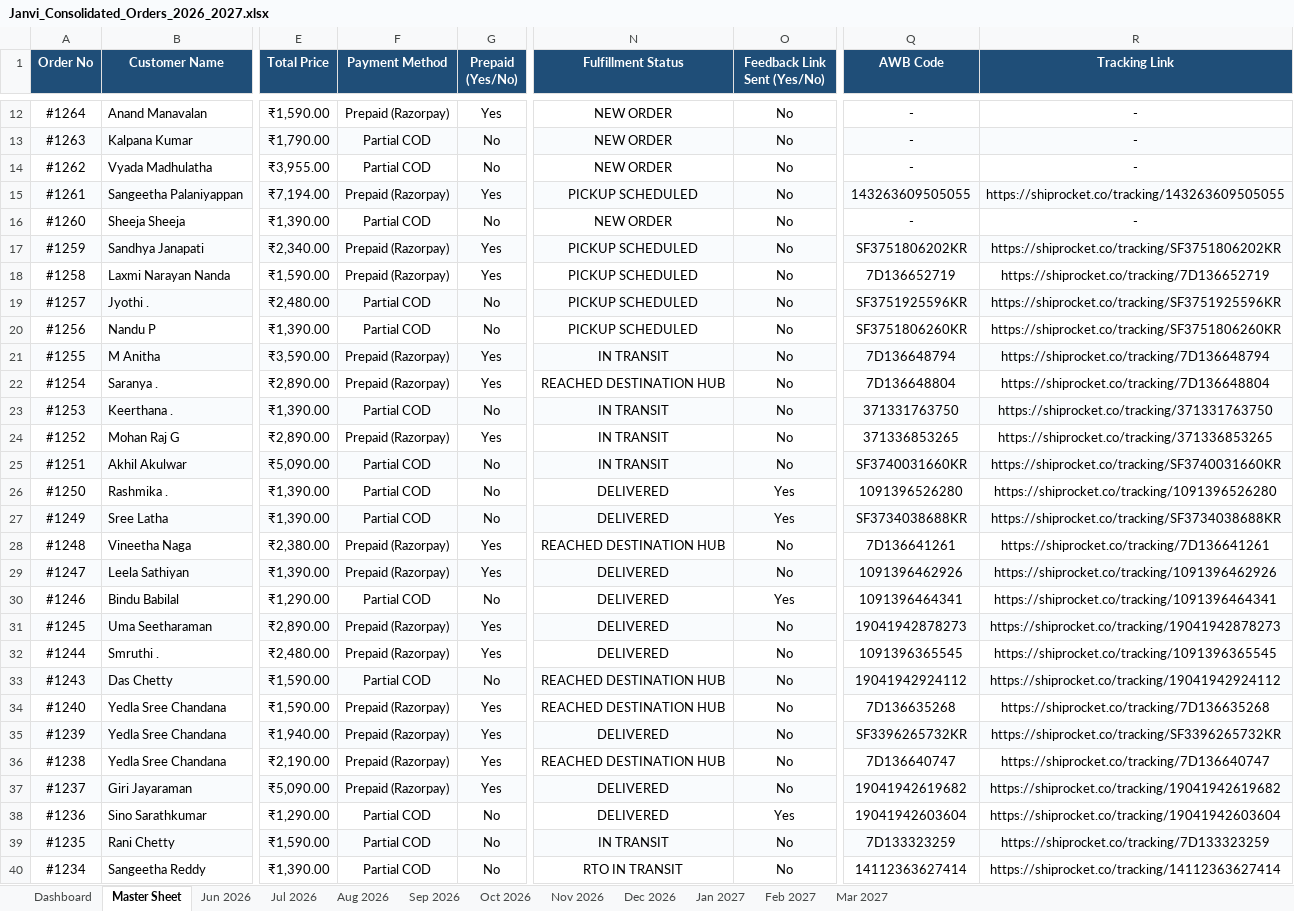
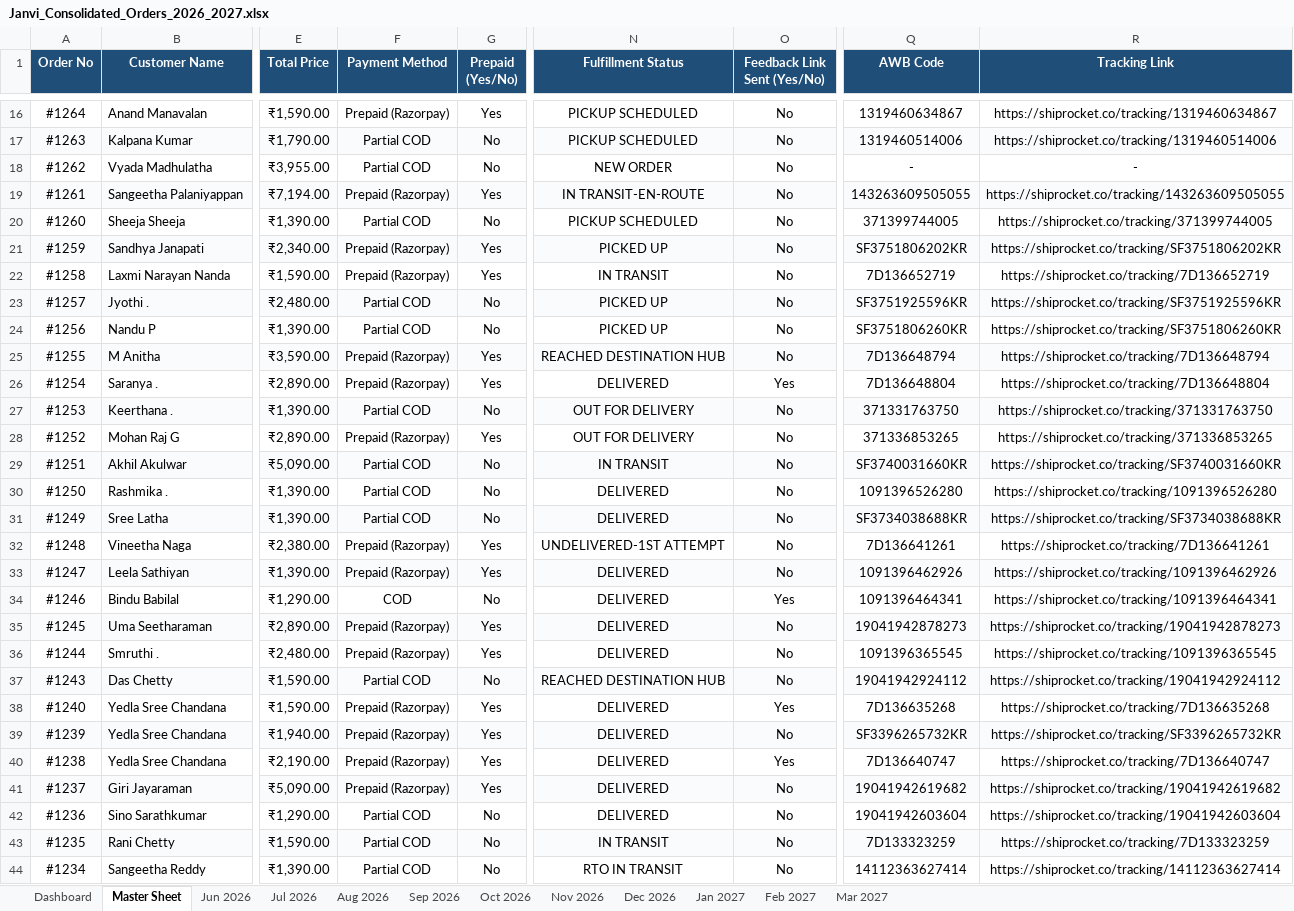
Before and after one commit to nrm-web/JANVI-AIKA-Website-Orders, an Excel workbook: Janvi_Consolidated_Orders_2026_2027.xlsx, sheet Master Sheet, drawn as a sheet; only a part is shown, gaps mark what is left out; values as stored, in another font and other column widths than the file's, no borders; addresses are those after the commit; the diff covers the shown part only; the diff names each change by its address in the sheet, - before the commit and + after, or states it on an @@ line.

Commit message:
Auto-update consolidated order data and 4see Magic Dashboard Master file

```diff
--- a/Janvi_Consolidated_Orders_2026_2027.xlsx (sheet Master Sheet)
+++ b/Janvi_Consolidated_Orders_2026_2027.xlsx (sheet Master Sheet)
-N16:N17 (Fulfillment Status): NEW ORDER
+N16:N17 (Fulfillment Status): PICKUP SCHEDULED
-Q16 (AWB Code): -
+Q16 (AWB Code): 1319460634867
-R16 (Tracking Link): -
+R16 (Tracking Link): https://shiprocket.co/tracking/1319460634867
-Q17 (AWB Code): -
+Q17 (AWB Code): 1319460514006
-R17 (Tracking Link): -
+R17 (Tracking Link): https://shiprocket.co/tracking/1319460514006
-N19 (Fulfillment Status): PICKUP SCHEDULED
+N19 (Fulfillment Status): IN TRANSIT-EN-ROUTE
-N20 (Fulfillment Status): NEW ORDER
+N20 (Fulfillment Status): PICKUP SCHEDULED
-Q20 (AWB Code): -
+Q20 (AWB Code): 371399744005
-R20 (Tracking Link): -
+R20 (Tracking Link): https://shiprocket.co/tracking/371399744005
-N21 (Fulfillment Status): PICKUP SCHEDULED
+N21 (Fulfillment Status): PICKED UP
-N22 (Fulfillment Status): PICKUP SCHEDULED
+N22 (Fulfillment Status): IN TRANSIT
-N23:N24 (Fulfillment Status): PICKUP SCHEDULED
+N23:N24 (Fulfillment Status): PICKED UP
-N25 (Fulfillment Status): IN TRANSIT
+N25 (Fulfillment Status): REACHED DESTINATION HUB
-N26 (Fulfillment Status): REACHED DESTINATION HUB
+N26 (Fulfillment Status): DELIVERED
-O26 (Feedback Link Sent (Yes/No)): No
+O26 (Feedback Link Sent (Yes/No)): Yes
-N27:N28 (Fulfillment Status): IN TRANSIT
+N27:N28 (Fulfillment Status): OUT FOR DELIVERY
-O30:O31 (Feedback Link Sent (Yes/No)): Yes
+O30:O31 (Feedback Link Sent (Yes/No)): No
-N32 (Fulfillment Status): REACHED DESTINATION HUB
+N32 (Fulfillment Status): UNDELIVERED-1ST ATTEMPT
-F34 (Payment Method): Partial COD
+F34 (Payment Method): COD
-N38 (Fulfillment Status): REACHED DESTINATION HUB
+N38 (Fulfillment Status): DELIVERED
-O38 (Feedback Link Sent (Yes/No)): No
+O38 (Feedback Link Sent (Yes/No)): Yes
-N40 (Fulfillment Status): REACHED DESTINATION HUB
+N40 (Fulfillment Status): DELIVERED
-O40 (Feedback Link Sent (Yes/No)): No
+O40 (Feedback Link Sent (Yes/No)): Yes
-O42 (Feedback Link Sent (Yes/No)): Yes
+O42 (Feedback Link Sent (Yes/No)): No
```
Also changed, not shown: 4 added rows and 35 edited cells elsewhere in this sheet, sheet Aug 2026, sheet Dashboard, sheet Jul 2026, Janvi_4see_Magic_Dashboard_Master.xlsx, 1 other file.
